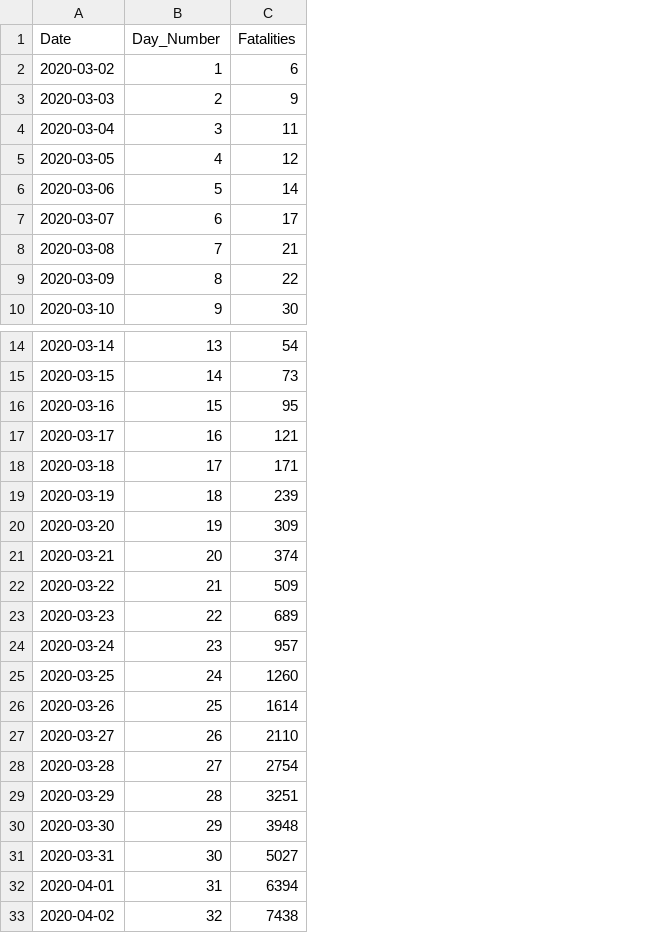
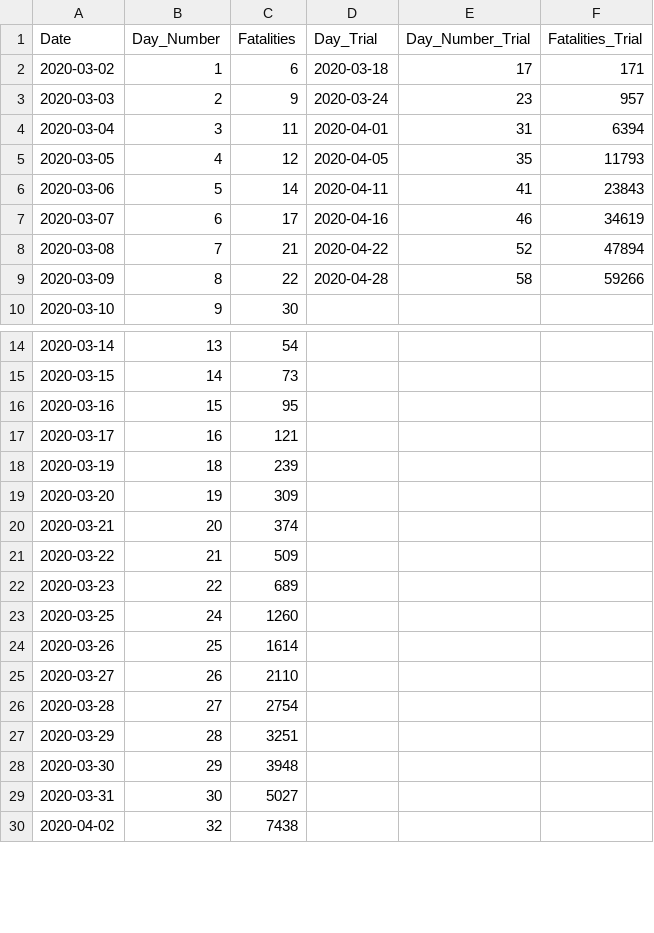
Before and after one commit to rdbrow10/Final-Project, a CSV file: Fatalities.csv, drawn as a sheet; only a part is shown, gaps mark what is left out; removed rows and columns are numbered as before the commit, all else as after; the diff names each change by its address in the sheet, - before the commit and + after, or states it on an @@ line.

Commit message:
Update Fatalities.csv

```diff
--- a/Fatalities.csv
+++ b/Fatalities.csv
+column D (Day_Trial), rows 2-9: 2020-03-18 | 2020-03-24 | 2020-04-01 | 2020-04-05 | 2020-04-11 | 2020-04-16 | 2020-04-22 | 2020-04-28
+column E (Day_Number_Trial), rows 2-9: 17 | 23 | 31 | 35 | 41 | 46 | 52 | 58
+column F (Fatalities_Trial), rows 2-9: 171 | 957 | 6394 | 11793 | 23843 | 34619 | 47894 | 59266
-row 18: 2020-03-18 | 17 | 171
-row 24: 2020-03-24 | 23 | 957
-row 32: 2020-04-01 | 31 | 6394
```
